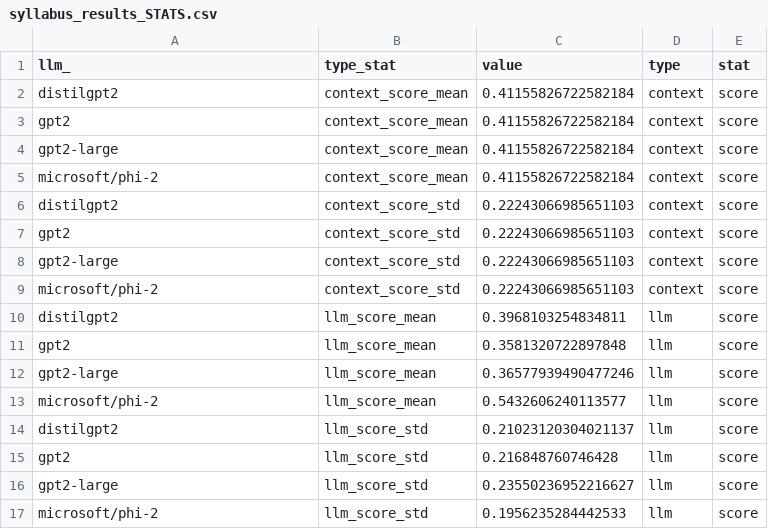
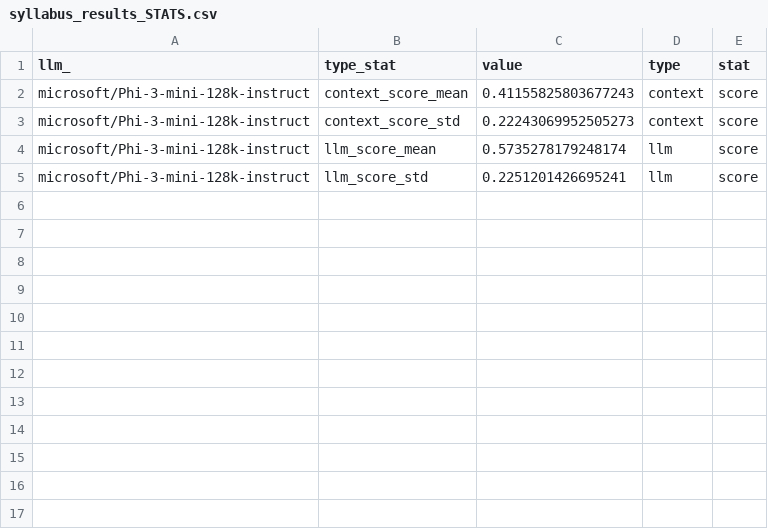
Before and after one commit to straslerj/llm-embeddings-search-engine, a CSV file: evaluation/results/syllabus_results_STATS.csv, drawn as a sheet.

```diff
--- a/evaluation/results/syllabus_results_STATS.csv
+++ b/evaluation/results/syllabus_results_STATS.csv
@@ -1,17 +1,5 @@
 llm_,type_stat,value,type,stat
-distilgpt2,context_score_mean,0.41155826722582184,context,score
-gpt2,context_score_mean,0.41155826722582184,context,score
-gpt2-large,context_score_mean,0.41155826722582184,context,score
-microsoft/phi-2,context_score_mean,0.41155826722582184,context,score
-distilgpt2,context_score_std,0.22243066985651103,context,score
-gpt2,context_score_std,0.22243066985651103,context,score
-gpt2-large,context_score_std,0.22243066985651103,context,score
-microsoft/phi-2,context_score_std,0.22243066985651103,context,score
-distilgpt2,llm_score_mean,0.3968103254834811,llm,score
-gpt2,llm_score_mean,0.3581320722897848,llm,score
-gpt2-large,llm_score_mean,0.36577939490477246,llm,score
-microsoft/phi-2,llm_score_mean,0.5432606240113577,llm,score
-distilgpt2,llm_score_std,0.21023120304021137,llm,score
-gpt2,llm_score_std,0.216848760746428,llm,score
-gpt2-large,llm_score_std,0.23550236952216627,llm,score
-microsoft/phi-2,llm_score_std,0.1956235284442533,llm,score
+microsoft/Phi-3-mini-128k-instruct,context_score_mean,0.41155825803677243,context,score
+microsoft/Phi-3-mini-128k-instruct,context_score_std,0.22243069952505273,context,score
+microsoft/Phi-3-mini-128k-instruct,llm_score_mean,0.5735278179248174,llm,score
+microsoft/Phi-3-mini-128k-instruct,llm_score_std,0.2251201426695241,llm,score
```
Also changed, not shown: 3 other files.
